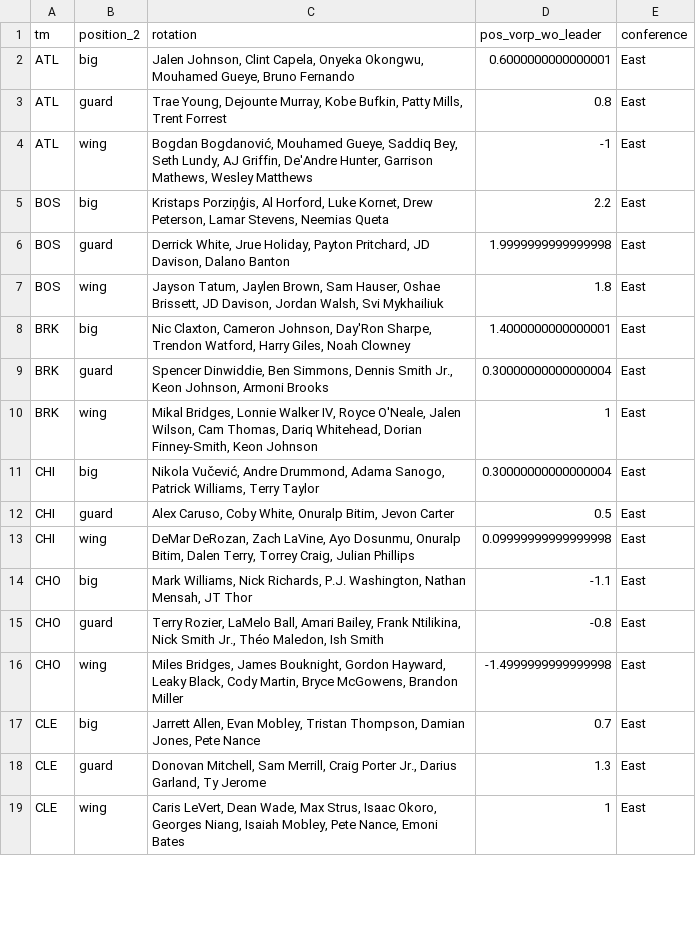
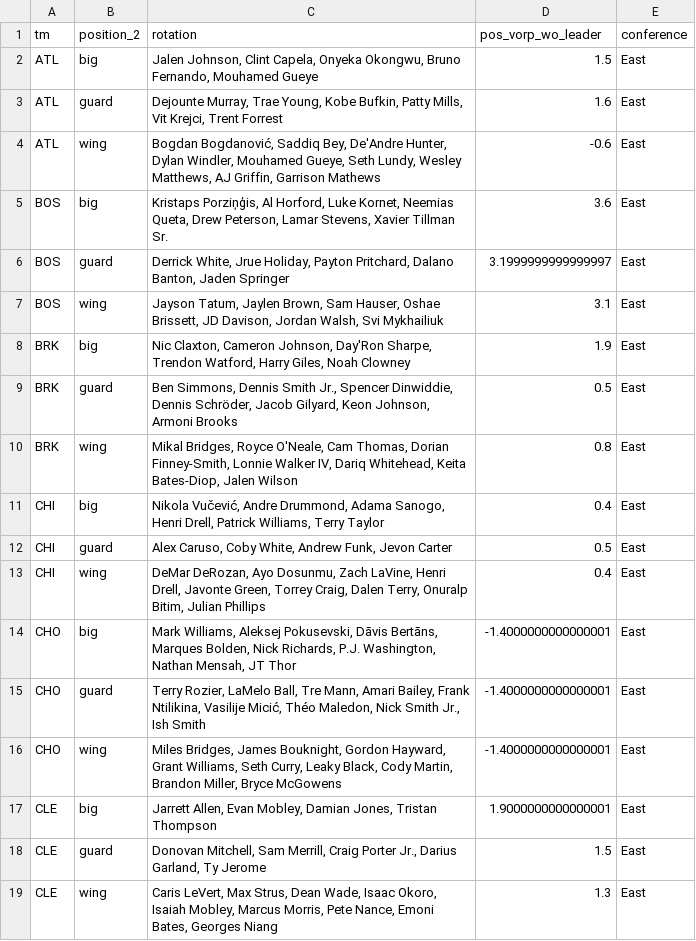
Before and after one commit to sumitrodatta/nba-alt-awards, a CSV file: 2024/Output Data/Rotations with Positional VORPS.csv, drawn as a sheet; only a part is shown; the diff covers the shown part only.

```diff
--- a/2024/Output Data/Rotations with Positional VORPS.csv
+++ b/2024/Output Data/Rotations with Positional VORPS.csv
@@ -1,19 +1,19 @@
 tm,position_2,rotation,pos_vorp_wo_leader,conference
-ATL,big,"Jalen Johnson, Clint Capela, Onyeka Okongwu, Mouhamed Gueye, Bruno Fernando",0.6000000000000001,East
-ATL,guard,"Trae Young, Dejounte Murray, Kobe Bufkin, Patty Mills, Trent Forrest",0.8,East
-ATL,wing,"Bogdan Bogdanović, Mouhamed Gueye, Saddiq Bey, Seth Lundy, AJ Griffin, De'Andre Hunter, Garrison Mathews, Wesley Matthews",-1,East
-BOS,big,"Kristaps Porziņģis, Al Horford, Luke Kornet, Drew Peterson, Lamar Stevens, Neemias Queta",2.2,East
-BOS,guard,"Derrick White, Jrue Holiday, Payton Pritchard, JD Davison, Dalano Banton",1.9999999999999998,East
-BOS,wing,"Jayson Tatum, Jaylen Brown, Sam Hauser, Oshae Brissett, JD Davison, Jordan Walsh, Svi Mykhailiuk",1.8,East
-BRK,big,"Nic Claxton, Cameron Johnson, Day'Ron Sharpe, Trendon Watford, Harry Giles, Noah Clowney",1.4000000000000001,East
-BRK,guard,"Spencer Dinwiddie, Ben Simmons, Dennis Smith Jr., Keon Johnson, Armoni Brooks",0.30000000000000004,East
-BRK,wing,"Mikal Bridges, Lonnie Walker IV, Royce O'Neale, Jalen Wilson, Cam Thomas, Dariq Whitehead, Dorian Finney-Smith, Keon Johnson",1,East
-CHI,big,"Nikola Vučević, Andre Drummond, Adama Sanogo, Patrick Williams, Terry Taylor",0.30000000000000004,East
-CHI,guard,"Alex Caruso, Coby White, Onuralp Bitim, Jevon Carter",0.5,East
-CHI,wing,"DeMar DeRozan, Zach LaVine, Ayo Dosunmu, Onuralp Bitim, Dalen Terry, Torrey Craig, Julian Phillips",0.09999999999999998,East
-CHO,big,"Mark Williams, Nick Richards, P.J. Washington, Nathan Mensah, JT Thor",-1.1,East
-CHO,guard,"Terry Rozier, LaMelo Ball, Amari Bailey, Frank Ntilikina, Nick Smith Jr., Théo Maledon, Ish Smith",-0.8,East
-CHO,wing,"Miles Bridges, James Bouknight, Gordon Hayward, Leaky Black, Cody Martin, Bryce McGowens, Brandon Miller",-1.4999999999999998,East
-CLE,big,"Jarrett Allen, Evan Mobley, Tristan Thompson, Damian Jones, Pete Nance",0.7,East
-CLE,guard,"Donovan Mitchell, Sam Merrill, Craig Porter Jr., Darius Garland, Ty Jerome",1.3,East
-CLE,wing,"Caris LeVert, Dean Wade, Max Strus, Isaac Okoro, Georges Niang, Isaiah Mobley, Pete Nance, Emoni Bates",1,East
+ATL,big,"Jalen Johnson, Clint Capela, Onyeka Okongwu, Bruno Fernando, Mouhamed Gueye",1.5,East
+ATL,guard,"Dejounte Murray, Trae Young, Kobe Bufkin, Patty Mills, Vit Krejci, Trent Forrest",1.6,East
+ATL,wing,"Bogdan Bogdanović, Saddiq Bey, De'Andre Hunter, Dylan Windler, Mouhamed Gueye, Seth Lundy, Wesley Matthews, AJ Griffin, Garrison Mathews",-0.6,East
+BOS,big,"Kristaps Porziņģis, Al Horford, Luke Kornet, Neemias Queta, Drew Peterson, Lamar Stevens, Xavier Tillman Sr.",3.6,East
+BOS,guard,"Derrick White, Jrue Holiday, Payton Pritchard, Dalano Banton, Jaden Springer",3.1999999999999997,East
+BOS,wing,"Jayson Tatum, Jaylen Brown, Sam Hauser, Oshae Brissett, JD Davison, Jordan Walsh, Svi Mykhailiuk",3.1,East
+BRK,big,"Nic Claxton, Cameron Johnson, Day'Ron Sharpe, Trendon Watford, Harry Giles, Noah Clowney",1.9,East
+BRK,guard,"Ben Simmons, Dennis Smith Jr., Spencer Dinwiddie, Dennis Schröder, Jacob Gilyard, Keon Johnson, Armoni Brooks",0.5,East
+BRK,wing,"Mikal Bridges, Royce O'Neale, Cam Thomas, Dorian Finney-Smith, Lonnie Walker IV, Dariq Whitehead, Keita Bates-Diop, Jalen Wilson",0.8,East
+CHI,big,"Nikola Vučević, Andre Drummond, Adama Sanogo, Henri Drell, Patrick Williams, Terry Taylor",0.4,East
+CHI,guard,"Alex Caruso, Coby White, Andrew Funk, Jevon Carter",0.5,East
+CHI,wing,"DeMar DeRozan, Ayo Dosunmu, Zach LaVine, Henri Drell, Javonte Green, Torrey Craig, Dalen Terry, Onuralp Bitim, Julian Phillips",0.4,East
+CHO,big,"Mark Williams, Aleksej Pokusevski, Dāvis Bertāns, Marques Bolden, Nick Richards, P.J. Washington, Nathan Mensah, JT Thor",-1.4000000000000001,East
+CHO,guard,"Terry Rozier, LaMelo Ball, Tre Mann, Amari Bailey, Frank Ntilikina, Vasilije Micić, Théo Maledon, Nick Smith Jr., Ish Smith",-1.4000000000000001,East
+CHO,wing,"Miles Bridges, James Bouknight, Gordon Hayward, Grant Williams, Seth Curry, Leaky Black, Cody Martin, Brandon Miller, Bryce McGowens",-1.4000000000000001,East
+CLE,big,"Jarrett Allen, Evan Mobley, Damian Jones, Tristan Thompson",1.9000000000000001,East
+CLE,guard,"Donovan Mitchell, Sam Merrill, Craig Porter Jr., Darius Garland, Ty Jerome",1.5,East
+CLE,wing,"Caris LeVert, Max Strus, Dean Wade, Isaac Okoro, Isaiah Mobley, Marcus Morris, Pete Nance, Emoni Bates, Georges Niang",1.3,East
```
Also changed, not shown: 136 edited cells elsewhere in this file, 2024/Output Data/Empty Stats.csv, 2024/Output Data/Hustle Ranks.csv, 8 other files.
